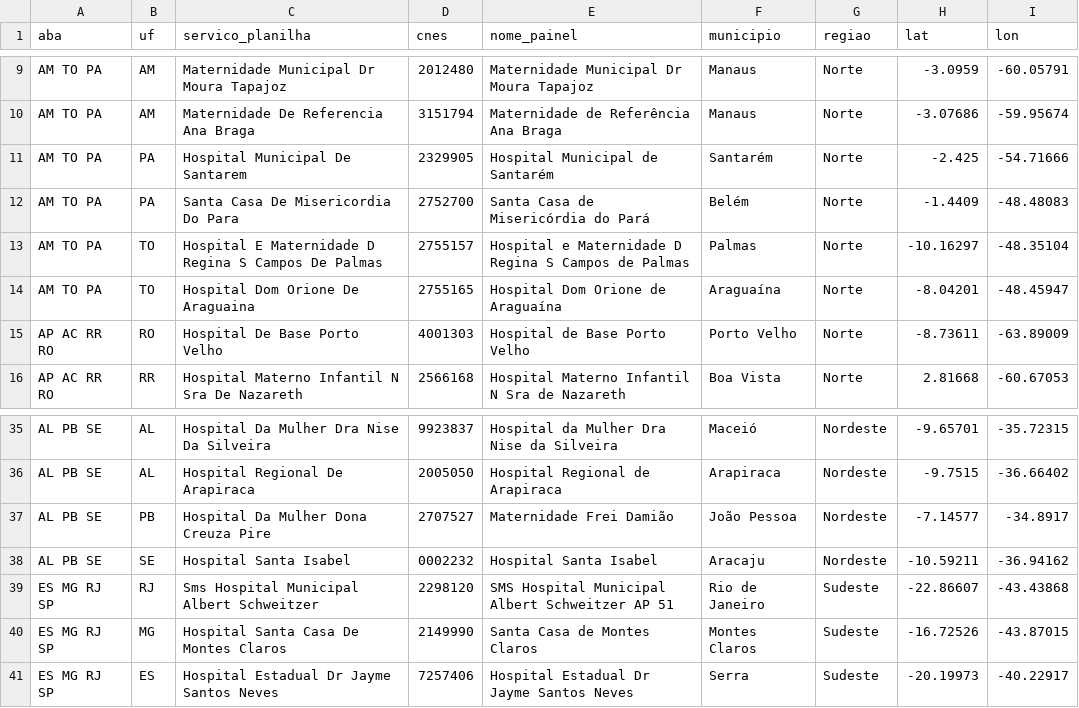
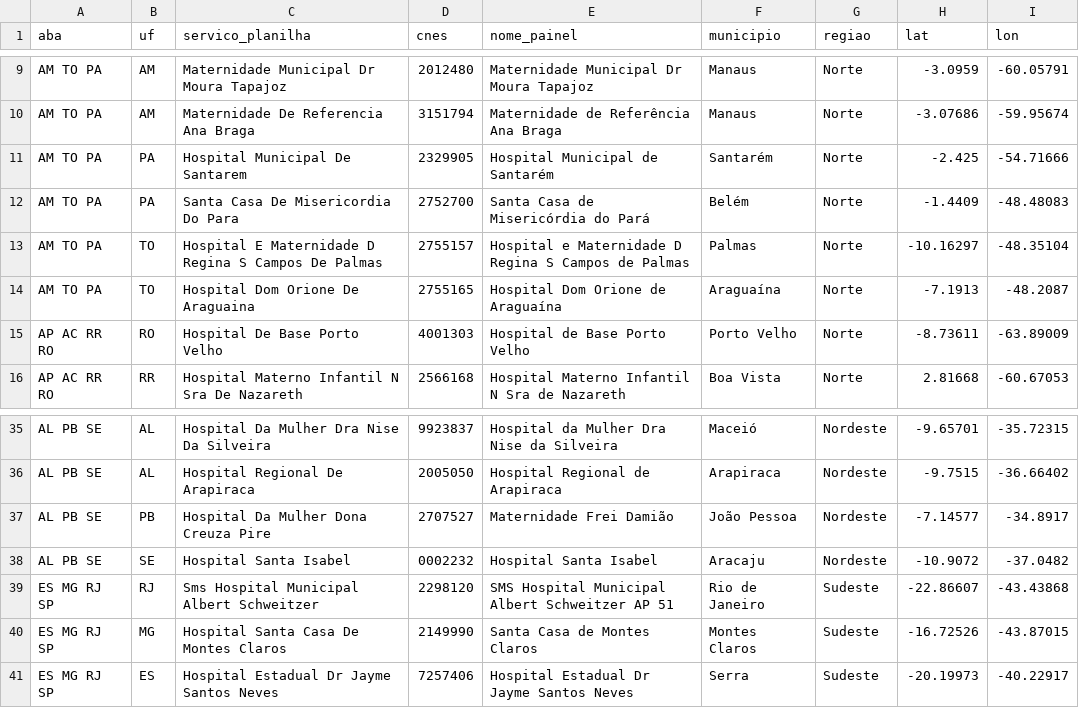
Before and after one commit to anamazza/Painel_Qualificacao, a CSV file: servicos_cnes.csv, drawn as a sheet; only a part is shown, gaps mark what is left out.

```diff
--- a/servicos_cnes.csv
+++ b/servicos_cnes.csv
@@ -13,3 +13,3 @@ AM TO PA;PA;Santa Casa De Misericordia Do Para;2752700;Santa Casa de Misericórd
 AM TO PA;TO;Hospital E Maternidade D Regina S Campos De Palmas;2755157;Hospital e Maternidade D Regina S Campos de Palmas;Palmas;Norte;-10.16297;-48.35104
-AM TO PA;TO;Hospital Dom Orione De Araguaina;2755165;Hospital Dom Orione de Araguaína;Araguaína;Norte;-8.04201;-48.45947
+AM TO PA;TO;Hospital Dom Orione De Araguaina;2755165;Hospital Dom Orione de Araguaína;Araguaína;Norte;-7.1913;-48.2087
 AP AC RR RO;RO;Hospital De Base Porto Velho;4001303;Hospital de Base Porto Velho;Porto Velho;Norte;-8.73611;-63.89009
@@ -37,3 +37,3 @@ AL PB SE;AL;Hospital Regional De Arapiraca;2005050;Hospital Regional de Arapirac
 AL PB SE;PB;Hospital Da Mulher Dona Creuza Pire;2707527;Maternidade Frei Damião;João Pessoa;Nordeste;-7.14577;-34.8917
-AL PB SE;SE;Hospital Santa Isabel;0002232;Hospital Santa Isabel;Aracaju;Nordeste;-10.59211;-36.94162
+AL PB SE;SE;Hospital Santa Isabel;0002232;Hospital Santa Isabel;Aracaju;Nordeste;-10.9072;-37.0482
 ES MG RJ SP;RJ;Sms Hospital Municipal Albert Schweitzer;2298120;SMS Hospital Municipal Albert Schweitzer AP 51;Rio de Janeiro;Sudeste;-22.86607;-43.43868
```
Also changed, not shown: 4 other files.
